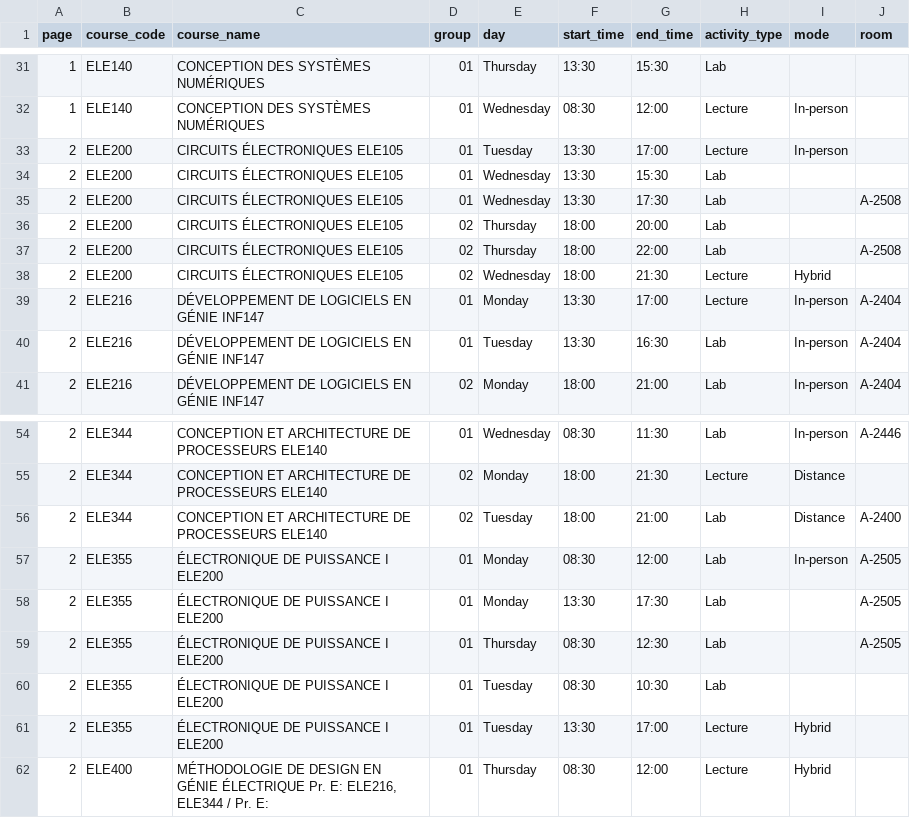
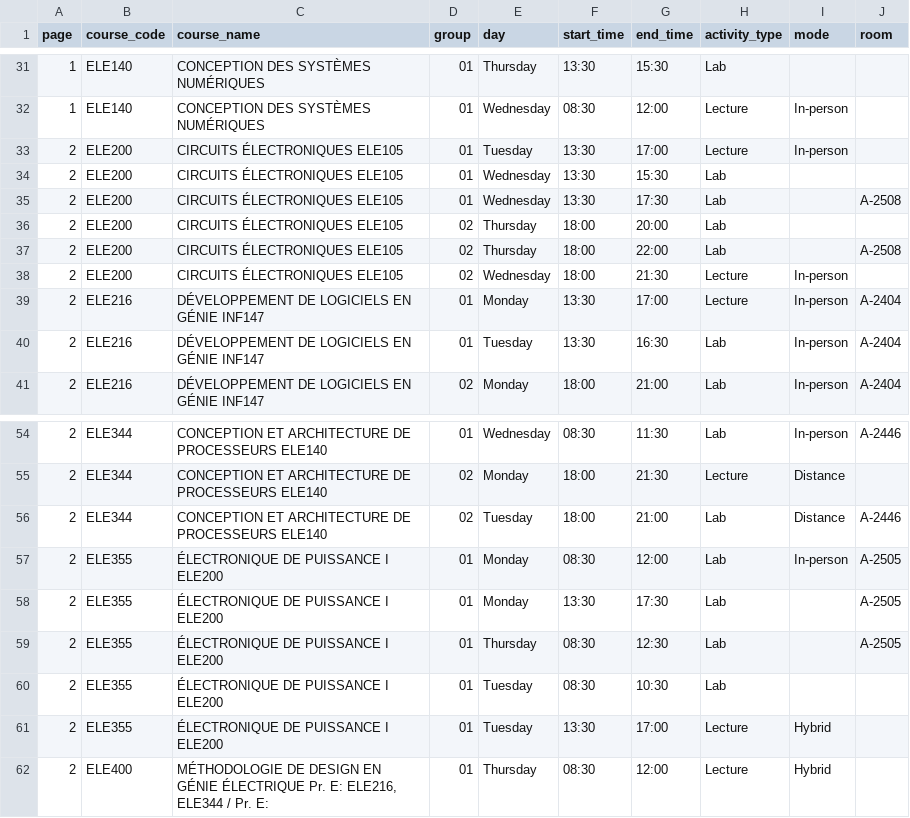
Before and after one commit to olivier0922/schedule-generator-ETS, a CSV file: data/H-2027_ele.csv, drawn as a sheet; only a part is shown, gaps mark what is left out.

```diff
--- a/data/H-2027_ele.csv
+++ b/data/H-2027_ele.csv
@@ -37,3 +37,3 @@
 2,ELE200,CIRCUITS ÉLECTRONIQUES ELE105,02,Thursday,18:00,22:00,Lab,,A-2508
-2,ELE200,CIRCUITS ÉLECTRONIQUES ELE105,02,Wednesday,18:00,21:30,Lecture,Hybrid,
+2,ELE200,CIRCUITS ÉLECTRONIQUES ELE105,02,Wednesday,18:00,21:30,Lecture,In-person,
 2,ELE216,DÉVELOPPEMENT DE LOGICIELS EN GÉNIE INF147,01,Monday,13:30,17:00,Lecture,In-person,A-2404
@@ -55,3 +55,3 @@
 2,ELE344,CONCEPTION ET ARCHITECTURE DE PROCESSEURS ELE140,02,Monday,18:00,21:30,Lecture,Distance,
-2,ELE344,CONCEPTION ET ARCHITECTURE DE PROCESSEURS ELE140,02,Tuesday,18:00,21:00,Lab,Distance,A-2400
+2,ELE344,CONCEPTION ET ARCHITECTURE DE PROCESSEURS ELE140,02,Tuesday,18:00,21:00,Lab,Distance,A-2446
 2,ELE355,ÉLECTRONIQUE DE PUISSANCE I ELE200,01,Monday,08:30,12:00,Lab,In-person,A-2505
```
Also changed, not shown: 3 other files.
